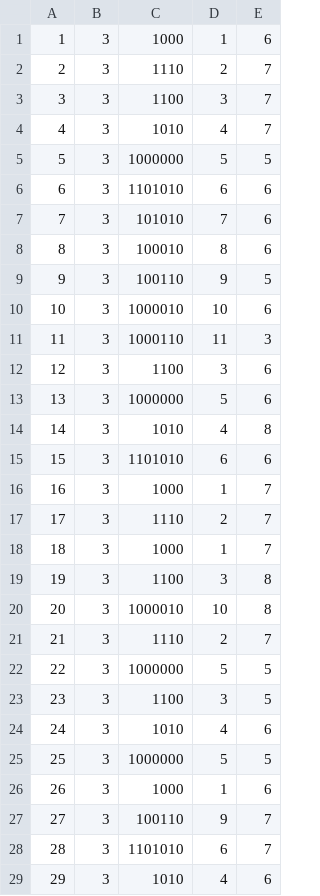
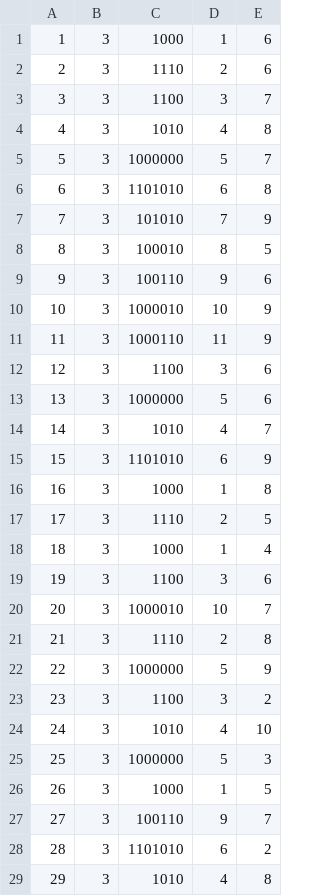
Before and after one commit to Gabbu98/FYPWAAR, a CSV file: Dev/PythonDev/DataRecommenderSystem/DataVisitVisitor.csv, drawn as a sheet; only a part is shown; the diff covers the shown part only.

```diff
--- a/Dev/PythonDev/DataRecommenderSystem/DataVisitVisitor.csv
+++ b/Dev/PythonDev/DataRecommenderSystem/DataVisitVisitor.csv
@@ -1,29 +1,29 @@
 1,3,1000,1,6
-2,3,1110,2,7
+2,3,1110,2,6
 3,3,1100,3,7
-4,3,1010,4,7
-5,3,1000000,5,5
-6,3,1101010,6,6
-7,3,101010,7,6
-8,3,100010,8,6
-9,3,100110,9,5
-10,3,1000010,10,6
-11,3,1000110,11,3
+4,3,1010,4,8
+5,3,1000000,5,7
+6,3,1101010,6,8
+7,3,101010,7,9
+8,3,100010,8,5
+9,3,100110,9,6
+10,3,1000010,10,9
+11,3,1000110,11,9
 12,3,1100,3,6
 13,3,1000000,5,6
-14,3,1010,4,8
-15,3,1101010,6,6
-16,3,1000,1,7
-17,3,1110,2,7
-18,3,1000,1,7
-19,3,1100,3,8
-20,3,1000010,10,8
-21,3,1110,2,7
-22,3,1000000,5,5
-23,3,1100,3,5
-24,3,1010,4,6
-25,3,1000000,5,5
-26,3,1000,1,6
+14,3,1010,4,7
+15,3,1101010,6,9
+16,3,1000,1,8
+17,3,1110,2,5
+18,3,1000,1,4
+19,3,1100,3,6
+20,3,1000010,10,7
+21,3,1110,2,8
+22,3,1000000,5,9
+23,3,1100,3,2
+24,3,1010,4,10
+25,3,1000000,5,3
+26,3,1000,1,5
 27,3,100110,9,7
-28,3,1101010,6,7
-29,3,1010,4,6
+28,3,1101010,6,2
+29,3,1010,4,8
```
Also changed, not shown: 59 edited cells elsewhere in this file, Dev/PythonDev/DataRecommenderSystem/recommenderSystemVisit.csv, 1 other file.
